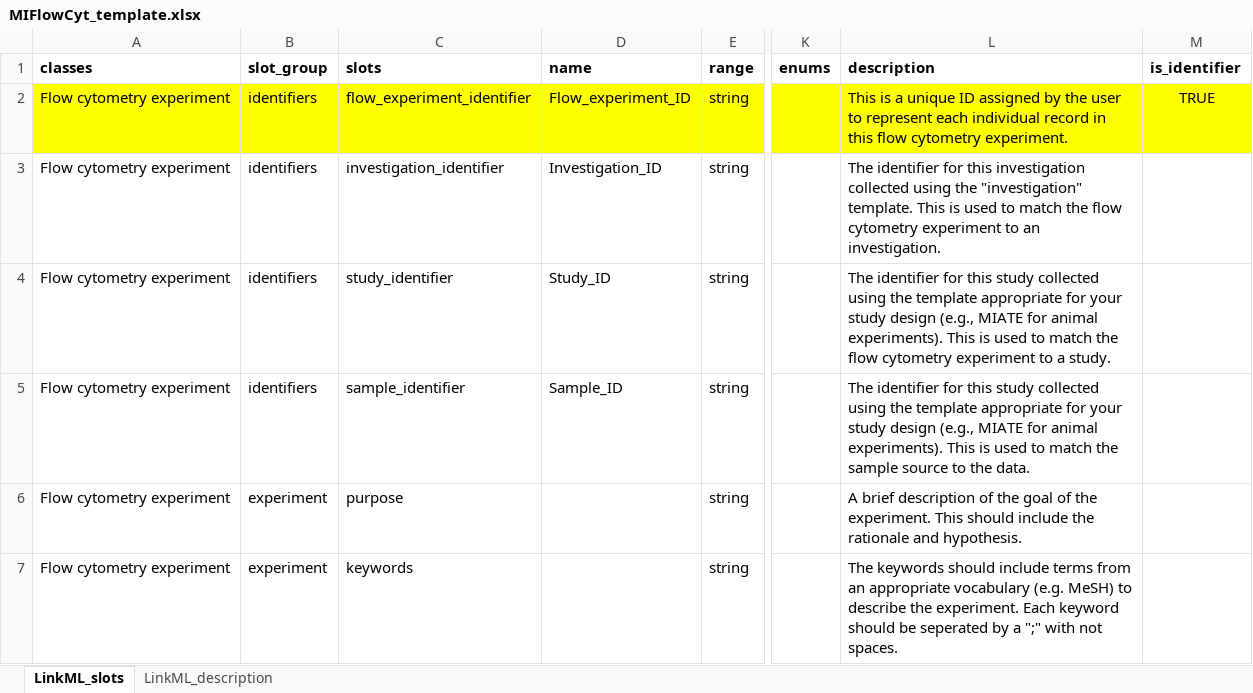
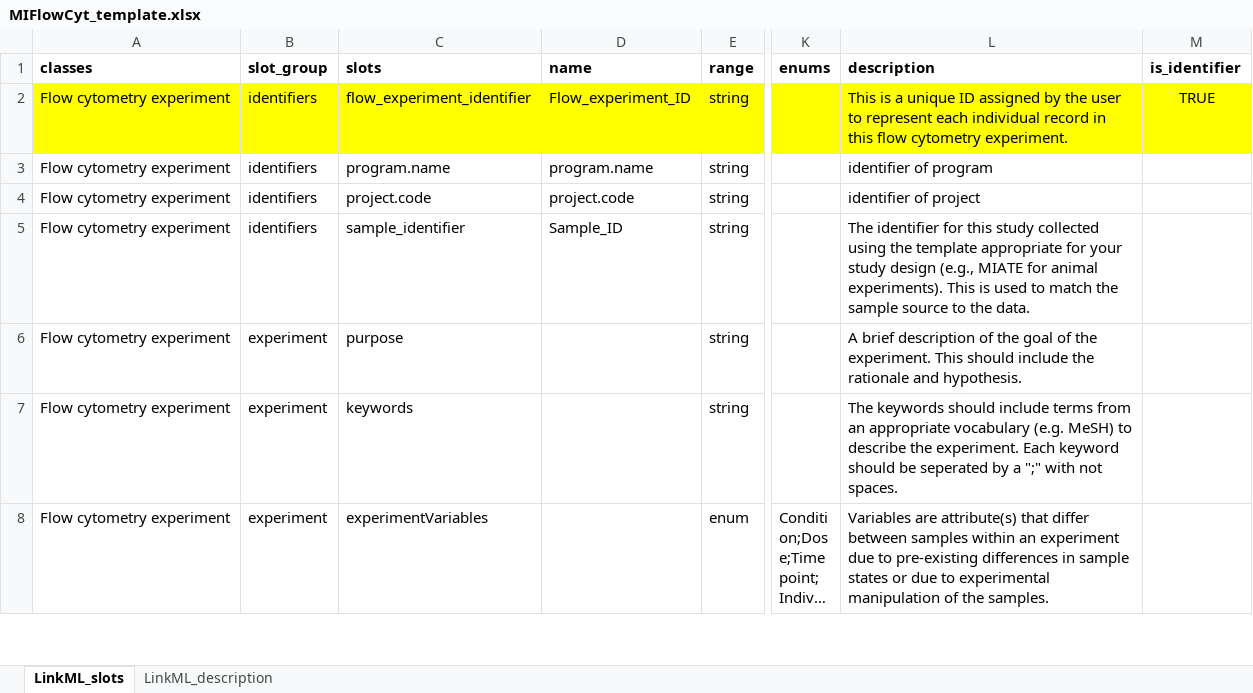
Before and after one commit to naultran/ToxRSCat, an Excel workbook: templates/miflowcyt/MIFlowCyt_template.xlsx, sheet LinkML_slots, drawn as a sheet; only a part is shown, gaps mark what is left out; the shorter side is filled out with more unchanged rows; long unchanged cells end in …; values as stored, in another font and other column widths than the file's, no borders; the diff names each change by its address in the sheet, - before the commit and + after, or states it on an @@ line.

```diff
--- a/templates/miflowcyt/MIFlowCyt_template.xlsx (sheet LinkML_slots)
+++ b/templates/miflowcyt/MIFlowCyt_template.xlsx (sheet LinkML_slots)
-C3 (slots): investigation_identifier
+C3 (slots): program.name
-D3 (name): Investigation_ID
+D3 (name): program.name
-L3 (description): The identifier for this investigation collected using the "investigation" template. This is used to match the flow cytometry experiment to an investigation.
+L3 (description): identifier of program
-C4 (slots): study_identifier
+C4 (slots): project.code
-D4 (name): Study_ID
+D4 (name): project.code
-L4 (description): The identifier for this study collected using the template appropriate for your study design (e.g., MIATE for animal experiments). This is used to match the flow cytometry experiment to a study.
+L4 (description): identifier of project
```
Also changed, not shown: templates/miate/MIATE_template.xlsx, 5 other files.
